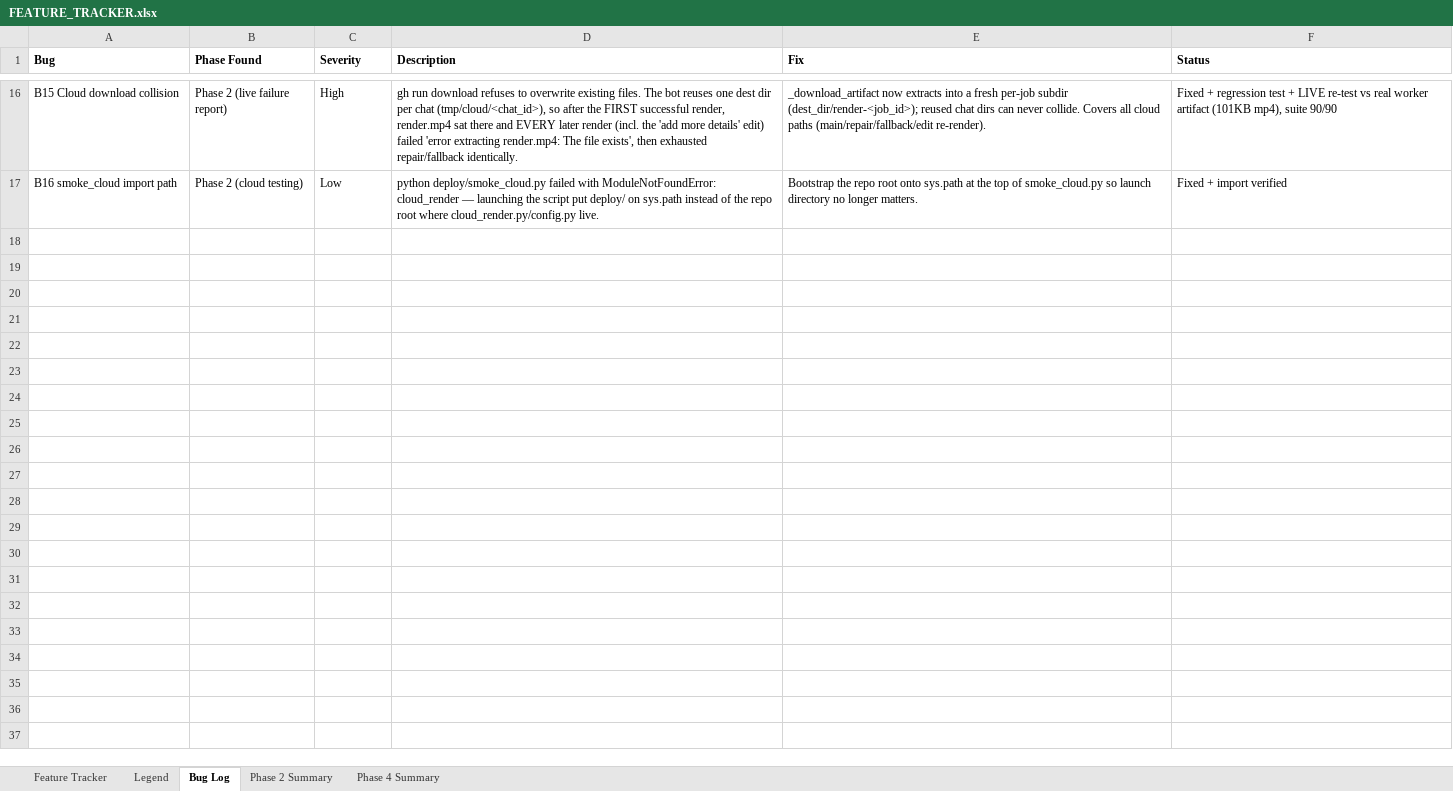
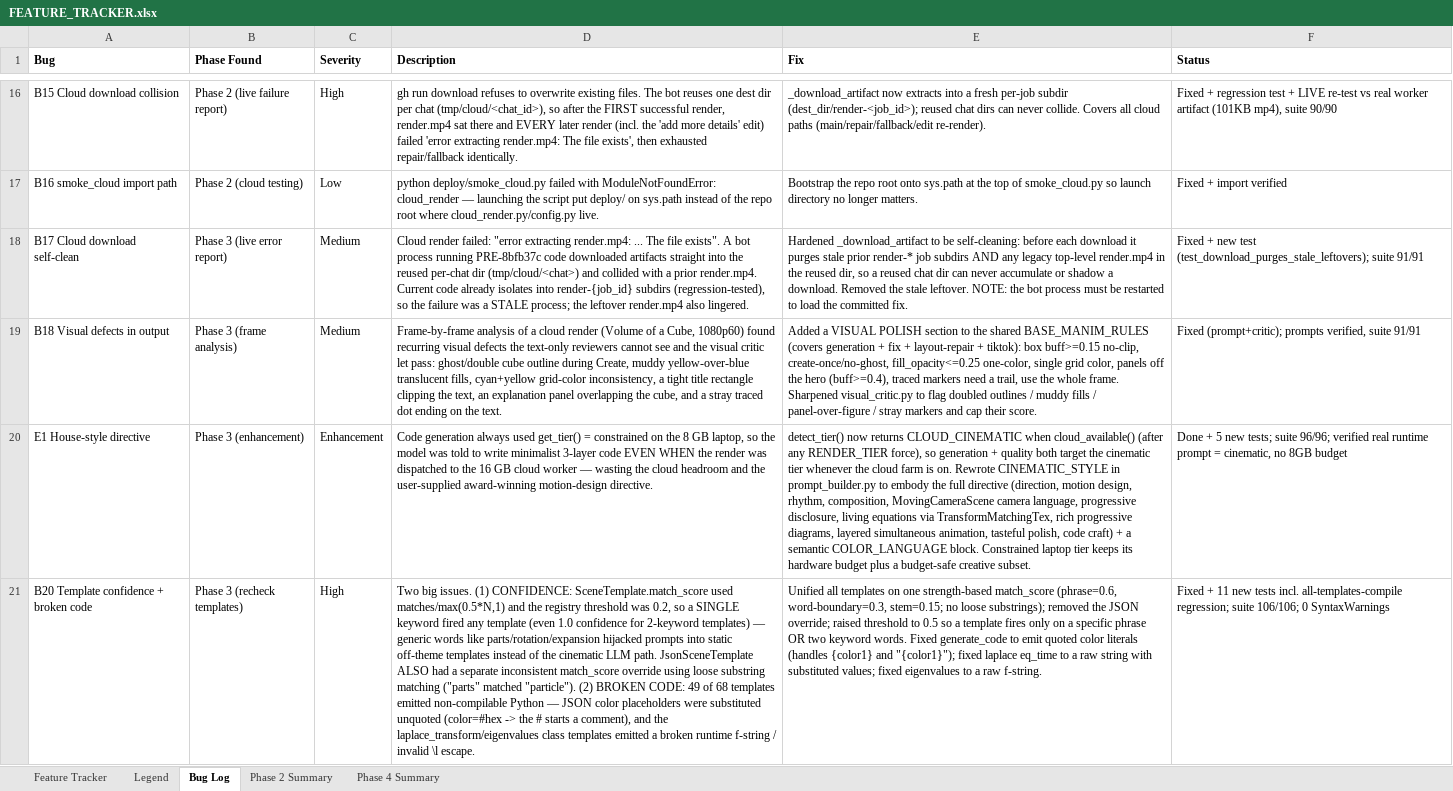
Before and after one commit to gopheriv/manim-bot, an Excel workbook: FEATURE_TRACKER.xlsx, sheet Bug Log, drawn as a sheet; only a part is shown, gaps mark what is left out; values as stored, in another font and other column widths than the file's, no borders; the diff names each change by its address in the sheet, - before the commit and + after, or states it on an @@ line.

Commit message:
feat: visual polish directives, cloud cinematic auto-tier, stale-file cleanup

```diff
--- a/FEATURE_TRACKER.xlsx (sheet Bug Log)
+++ b/FEATURE_TRACKER.xlsx (sheet Bug Log)
+row 18: B17 Cloud download self-clean | Phase 3 (live error report) | Medium | Cloud render failed: "error extracting render.mp4: ... The file exists". A bot process running PRE-8bfb37c code downloaded artifacts straight into the reused per-chat dir (tmp/cloud/<chat>) and collided with a prior render.mp4. Current code already isolates into render-{job_id} subdirs (regression-tested), so the failure was a STALE process; the leftover render.mp4 also lingered. | Hardened _download_artifact to be self-cleaning: before each download it purges stale prior render-* job subdirs AND any legacy top-level render.mp4 in the reused dir, so a reused chat dir can never accumulate or shadow a download. Removed the stale leftover. NOTE: the bot process must be restarted to load the committed fix. | Fixed + new test (test_download_purges_stale_leftovers); suite 91/91
+row 19: B18 Visual defects in output | Phase 3 (frame analysis) | Medium | Frame-by-frame analysis of a cloud render (Volume of a Cube, 1080p60) found recurring visual defects the text-only reviewers cannot see and the visual critic let pass: ghost/double cube outline during Create, muddy yellow-over-blue translucent fills, cyan+yellow grid-color inconsistency, a tight title rectangle clipping the text, an explanation panel overlapping the cube, and a stray traced dot ending on the text. | Added a VISUAL POLISH section to the shared BASE_MANIM_RULES (covers generation + fix + layout-repair + tiktok): box buff>=0.15 no-clip, create-once/no-ghost, fill_opacity<=0.25 one-color, single grid color, panels off the hero (buff>=0.4), traced markers need a trail, use the whole frame. Sharpened visual_critic.py to flag doubled outlines / muddy fills / panel-over-figure / stray markers and cap their score. | Fixed (prompt+critic); prompts verified, suite 91/91
+row 20: E1 House-style directive | Phase 3 (enhancement) | Enhancement | Code generation always used get_tier() = constrained on the 8 GB laptop, so the model was told to write minimalist 3-layer code EVEN WHEN the render was dispatched to the 16 GB cloud worker — wasting the cloud headroom and the user-supplied award-winning motion-design directive. | detect_tier() now returns CLOUD_CINEMATIC when cloud_available() (after any RENDER_TIER force), so generation + quality both target the cinematic tier whenever the cloud farm is on. Rewrote CINEMATIC_STYLE in prompt_builder.py to embody the full directive (direction, motion design, rhythm, composition, MovingCameraScene camera language, progressive disclosure, living equations via TransformMatchingTex, rich progressive diagrams, layered simultaneous animation, tasteful polish, code craft) + a semantic COLOR_LANGUAGE block. Constrained laptop tier keeps its hardware budget plus a budget-safe creative subset. | Done + 5 new tests; suite 96/96; verified real runtime prompt = cinematic, no 8GB budget
+row 21: B20 Template confidence + broken code | Phase 3 (recheck templates) | High | Two big issues. (1) CONFIDENCE: SceneTemplate.match_score used matches/max(0.5*N,1) and the registry threshold was 0.2, so a SINGLE keyword fired any template (even 1.0 confidence for 2-keyword templates) — generic words like parts/rotation/expansion hijacked prompts into static off-theme templates instead of the cinematic LLM path. JsonSceneTemplate ALSO had a separate inconsistent match_score override using loose substring matching ("parts" matched "particle"). (2) BROKEN CODE: 49 of 68 templates emitted non-compilable Python — JSON color placeholders were substituted unquoted (color=#hex -> the # starts a comment), and the laplace_transform/eigenvalues class templates emitted a broken runtime f-string / invalid \l escape. | Unified all templates on one strength-based match_score (phrase=0.6, word-boundary=0.3, stem=0.15; no loose substrings); removed the JSON override; raised threshold to 0.5 so a template fires only on a specific phrase OR two keyword words. Fixed generate_code to emit quoted color literals (handles {color1} and "{color1}"); fixed laplace eq_time to a raw string with substituted values; fixed eigenvalues to a raw f-string. | Fixed + 11 new tests incl. all-templates-compile regression; suite 106/106; 0 SyntaxWarnings
```
Also changed, not shown: 14 other files.
